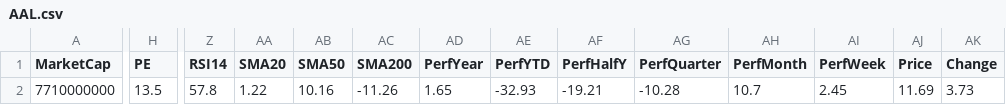
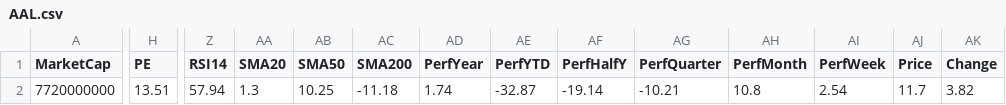
Before and after one commit to mihailnica10/findata, a CSV file: data/AAL.csv, drawn as a sheet; only a part is shown, gaps mark what is left out; the diff names each change by its address in the sheet, - before the commit and + after, or states it on an @@ line.

Commit message:
Update data for AAL

```diff
--- a/data/AAL.csv
+++ b/data/AAL.csv
-A2 (MarketCap): 7710000000
+A2 (MarketCap): 7720000000
-H2 (PE): 13.5
+H2 (PE): 13.51
-Z2 (RSI14): 57.8
+Z2 (RSI14): 57.94
-AA2 (SMA20): 1.22
+AA2 (SMA20): 1.3
-AB2 (SMA50): 10.16
+AB2 (SMA50): 10.25
-AC2 (SMA200): -11.26
+AC2 (SMA200): -11.18
-AD2 (PerfYear): 1.65
+AD2 (PerfYear): 1.74
-AE2 (PerfYTD): -32.93
+AE2 (PerfYTD): -32.87
-AF2 (PerfHalfY): -19.21
+AF2 (PerfHalfY): -19.14
-AG2 (PerfQuarter): -10.28
+AG2 (PerfQuarter): -10.21
-AH2 (PerfMonth): 10.7
+AH2 (PerfMonth): 10.8
-AI2 (PerfWeek): 2.45
+AI2 (PerfWeek): 2.54
-AJ2 (Price): 11.69
+AJ2 (Price): 11.7
-AK2 (Change): 3.73
+AK2 (Change): 3.82
```
